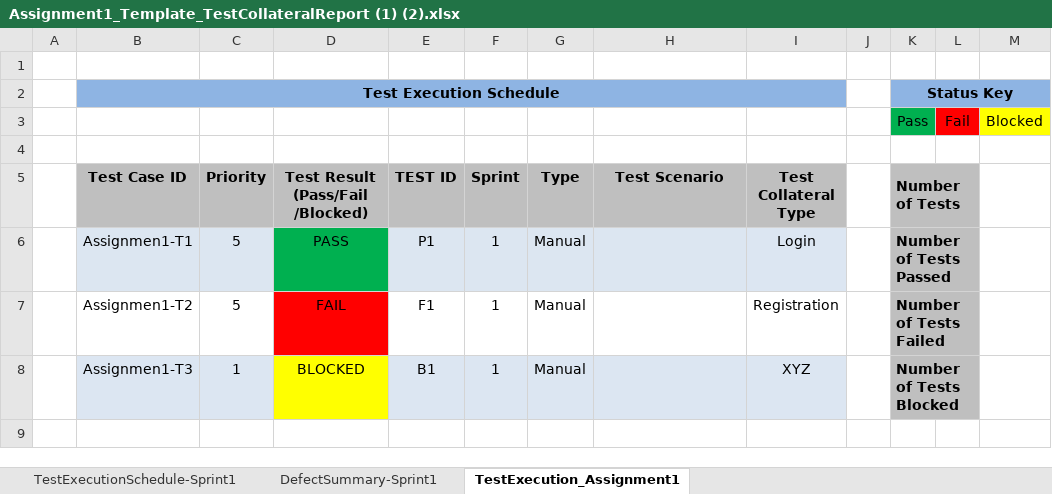
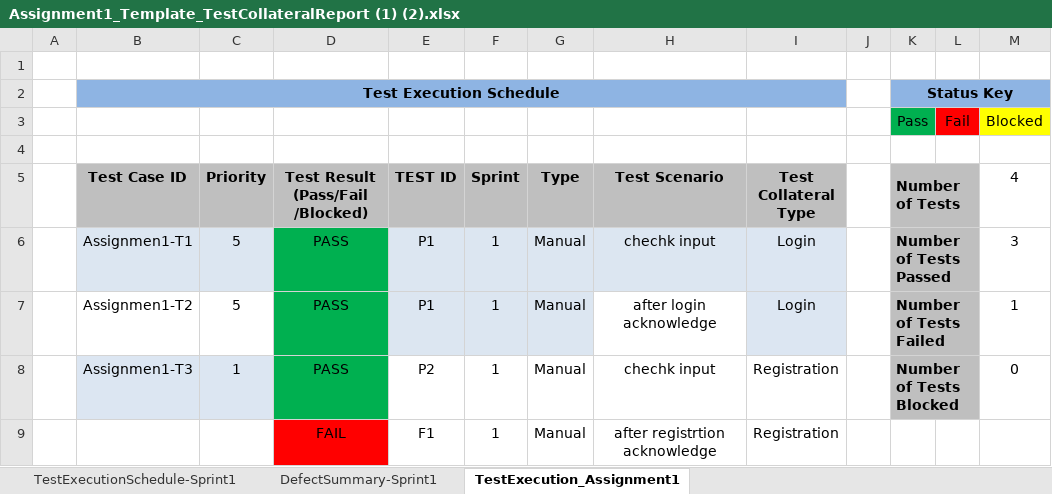
Before and after one commit to Archichambial10/Archi_chambial, an Excel workbook: Assignment1_Template_TestCollateralReport (1) (2).xlsx, sheet TestExecution_Assignment1, drawn as a sheet; values as stored, in another font and other column widths than the file's, no borders; removed rows and columns are numbered as before the commit, all else as after; the diff names each change by its address in the sheet, - before the commit and + after, or states it on an @@ line.

Commit message:
test case excel sheet upload

```diff
--- a/Assignment1_Template_TestCollateralReport (1) (2).xlsx (sheet TestExecution_Assignment1)
+++ b/Assignment1_Template_TestCollateralReport (1) (2).xlsx (sheet TestExecution_Assignment1)
-M5: (empty)
+M5: 4
-H6 (Test Scenario): (empty)
+H6 (Test Scenario): chechk input
-M6 (4): (empty)
+M6 (4): 3
+row 7:  | Assignmen1-T2 | 5 | PASS | P1 | 1 | Manual | after login acknowledge | Login |  | Number of Tests Failed |  | 1
+row 8:  | Assignmen1-T3 | 1 | PASS | P2 | 1 | Manual | chechk input | Registration |  | Number of Tests Blocked |  | 0
-B9 (Test Case ID): Assignmen1-T2
+B9 (Test Case ID): (empty)
-C9 (Priority): 5
+C9 (Priority): (empty)
-H9 (Test Scenario): (empty)
+H9 (Test Scenario): after registrtion acknowledge
-K9 (Number of Tests): Number of Tests Failed
+K9 (Number of Tests): (empty)
-K9:L9 fill: #BFBFBF
+K9:L9 fill: none
-K7:L7 merged
-row 8:  | Assignmen1-T3 | 1 | BLOCKED | B1 | 1 | Manual |  | XYZ |  | Number of Tests Blocked
```
Also changed, not shown: sheet DefectSummary-Sprint1.
